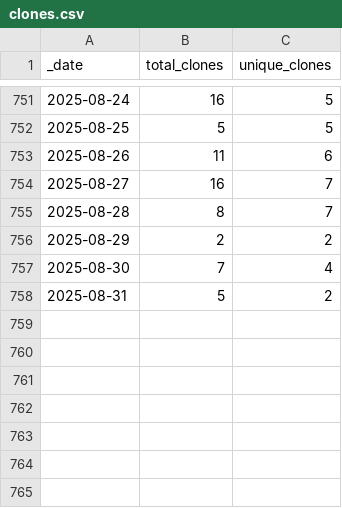
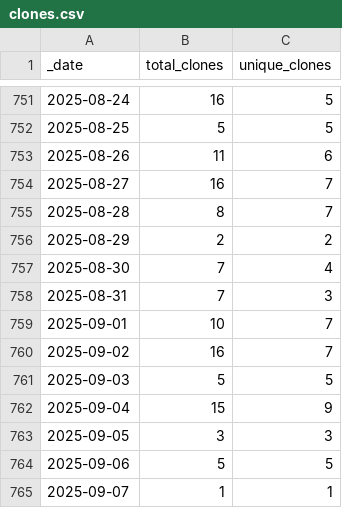
Before and after one commit to KajaBraz/ChatBox, a CSV file: traffic/clones.csv, drawn as a sheet; only a part is shown, gaps mark what is left out.

Commit message:
GitHub traffic

```diff
--- a/traffic/clones.csv
+++ b/traffic/clones.csv
@@ -757,2 +757,9 @@ _date,total_clones,unique_clones
 2025-08-30,7,4
-2025-08-31,5,2
+2025-08-31,7,3
+2025-09-01,10,7
+2025-09-02,16,7
+2025-09-03,5,5
+2025-09-04,15,9
+2025-09-05,3,3
+2025-09-06,5,5
+2025-09-07,1,1
```
Also changed, not shown: 1 other file.
